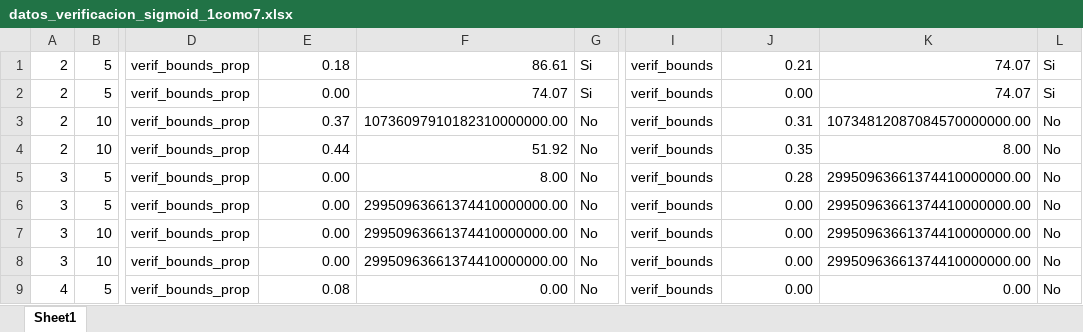
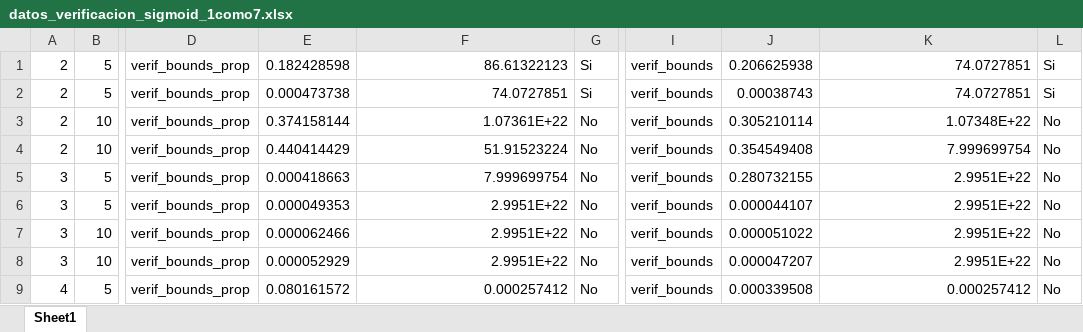
Before and after one commit to PabloC-c/Tesis, an Excel workbook: root_node/multidim_env/datos_verificacion_sigmoid_1como7.xlsx, sheet Sheet1, drawn as a sheet; only a part is shown, gaps mark what is left out; values as stored, in another font and other column widths than the file's, no borders; the diff covers the shown part only; the diff names each change by its address in the sheet, - before the commit and + after, or states it on an @@ line.

```diff
--- a/root_node/multidim_env/datos_verificacion_sigmoid_1como7.xlsx (sheet Sheet1)
+++ b/root_node/multidim_env/datos_verificacion_sigmoid_1como7.xlsx (sheet Sheet1)
-E1: 0.18
+E1: 0.182428598
-F1: 86.61
+F1: 86.61322123
-J1: 0.21
+J1: 0.206625938
-K1:K2: 74.07
+K1:K2: 74.0727851
-E2: 0.00
+E2: 0.000473738
-F2: 74.07
+F2: 74.0727851
-J2: 0.00
+J2: 0.00038743
-E3: 0.37
+E3: 0.374158144
-F3: 10736097910182310000000.00
+F3: 1.07361E+22
-J3: 0.31
+J3: 0.305210114
-K3: 10734812087084570000000.00
+K3: 1.07348E+22
-E4: 0.44
+E4: 0.440414429
-F4: 51.92
+F4: 51.91523224
-J4: 0.35
+J4: 0.354549408
-K4: 8.00
+K4: 7.999699754
-E5: 0.00
+E5: 0.000418663
-F5: 8.00
+F5: 7.999699754
-J5: 0.28
+J5: 0.280732155
-K5:K8: 29950963661374410000000.00
+K5:K8: 2.9951E+22
-E6: 0.00
+E6: 0.000049353
-F6:F8: 29950963661374410000000.00
+F6:F8: 2.9951E+22
-J6: 0.00
+J6: 0.000044107
-E7: 0.00
+E7: 0.000062466
-J7: 0.00
+J7: 0.000051022
-E8: 0.00
+E8: 0.000052929
-J8: 0.00
+J8: 0.000047207
-E9: 0.08
+E9: 0.080161572
-F9: 0.00
+F9: 0.000257412
-J9: 0.00
+J9: 0.000339508
-K9: 0.00
+K9: 0.000257412
```
Also changed, not shown: 12 added rows and 12 edited cells elsewhere in this sheet, root_node/multidim_env/datos_verificacion_sigmoid_1como2.xlsx, 2 other files.
